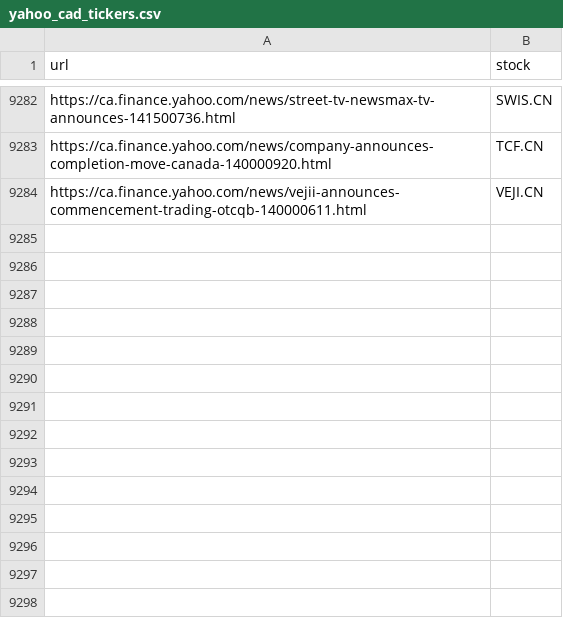
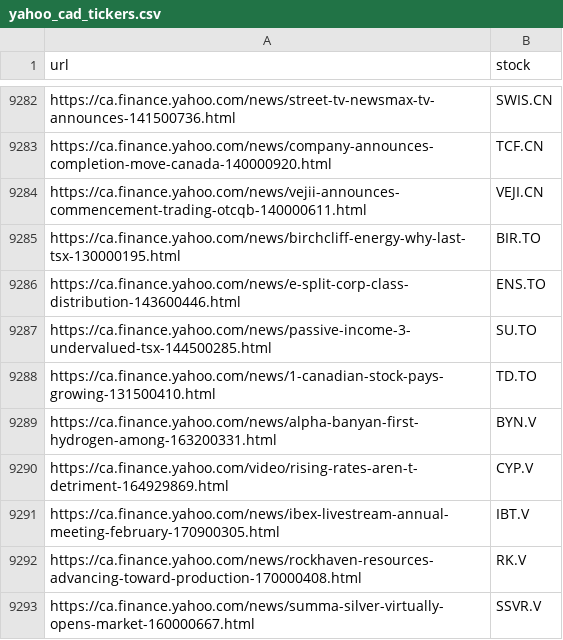
Before and after one commit to dli-invest/fin_news_nlp, a CSV file: data/yahoo_cad_tickers.csv, drawn as a sheet; only a part is shown, gaps mark what is left out.

```diff
--- a/data/yahoo_cad_tickers.csv
+++ b/data/yahoo_cad_tickers.csv
@@ -9284 +9284,10 @@ https://ca.finance.yahoo.com/news/company-announces-completion-move-canada-14000
 https://ca.finance.yahoo.com/news/vejii-announces-commencement-trading-otcqb-140000611.html,VEJI.CN
+https://ca.finance.yahoo.com/news/birchcliff-energy-why-last-tsx-130000195.html,BIR.TO
+https://ca.finance.yahoo.com/news/e-split-corp-class-distribution-143600446.html,ENS.TO
+https://ca.finance.yahoo.com/news/passive-income-3-undervalued-tsx-144500285.html,SU.TO
+https://ca.finance.yahoo.com/news/1-canadian-stock-pays-growing-131500410.html,TD.TO
+https://ca.finance.yahoo.com/news/alpha-banyan-first-hydrogen-among-163200331.html,BYN.V
+https://ca.finance.yahoo.com/video/rising-rates-aren-t-detriment-164929869.html,CYP.V
+https://ca.finance.yahoo.com/news/ibex-livestream-annual-meeting-february-170900305.html,IBT.V
+https://ca.finance.yahoo.com/news/rockhaven-resources-advancing-toward-production-170000408.html,RK.V
+https://ca.finance.yahoo.com/news/summa-silver-virtually-opens-market-160000667.html,SSVR.V
```
